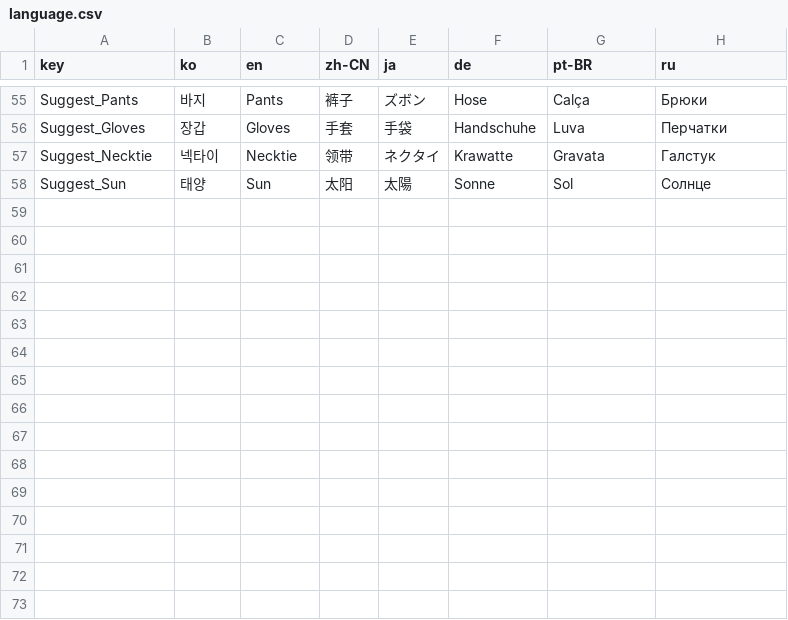
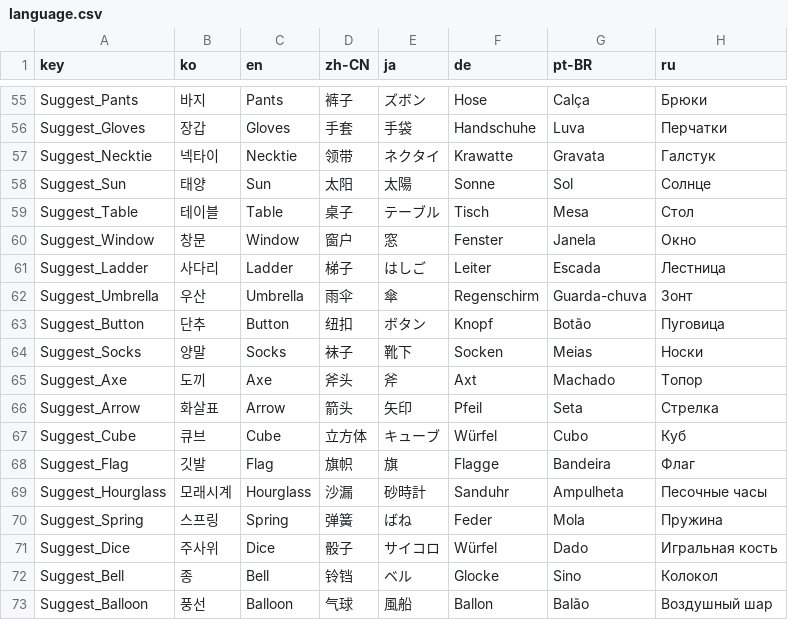
Before and after one commit to yesirsenic/Thinky_Wants_To_Guess, a CSV file: Thinky_Wants_To_Guess/Assets/Resources/language.csv, drawn as a sheet; only a part is shown, gaps mark what is left out.

```diff
--- a/Thinky_Wants_To_Guess/Assets/Resources/language.csv
+++ b/Thinky_Wants_To_Guess/Assets/Resources/language.csv
@@ -58 +58,16 @@ Suggest_Necktie,넥타이,Necktie,领带,ネクタイ,Krawatte,Gravata,Галс
 Suggest_Sun,태양,Sun,太阳,太陽,Sonne,Sol,Солнце
+Suggest_Table,테이블,Table,桌子,テーブル,Tisch,Mesa,Стол
+Suggest_Window,창문,Window,窗户,窓,Fenster,Janela,Окно
+Suggest_Ladder,사다리,Ladder,梯子,はしご,Leiter,Escada,Лестница
+Suggest_Umbrella,우산,Umbrella,雨伞,傘,Regenschirm,Guarda-chuva,Зонт
+Suggest_Button,단추,Button,纽扣,ボタン,Knopf,Botão,Пуговица
+Suggest_Socks,양말,Socks,袜子,靴下,Socken,Meias,Носки
+Suggest_Axe,도끼,Axe,斧头,斧,Axt,Machado,Топор
+Suggest_Arrow,화살표,Arrow,箭头,矢印,Pfeil,Seta,Стрелка
+Suggest_Cube,큐브,Cube,立方体,キューブ,Würfel,Cubo,Куб
+Suggest_Flag,깃발,Flag,旗帜,旗,Flagge,Bandeira,Флаг
+Suggest_Hourglass,모래시계,Hourglass,沙漏,砂時計,Sanduhr,Ampulheta,Песочные часы
+Suggest_Spring,스프링,Spring,弹簧,ばね,Feder,Mola,Пружина
+Suggest_Dice,주사위,Dice,骰子,サイコロ,Würfel,Dado,Игральная кость
+Suggest_Bell,종,Bell,铃铛,ベル,Glocke,Sino,Колокол
+Suggest_Balloon,풍선,Balloon,气球,風船,Ballon,Balão,Воздушный шар
```
Also changed, not shown: Thinky_Wants_To_Guess/Assets/Resources/stage_level_data.csv, 1 other file.
